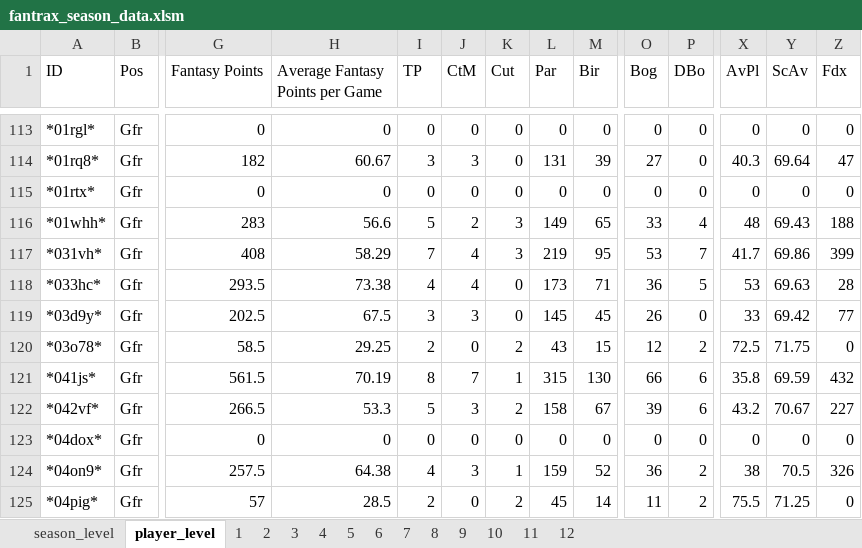
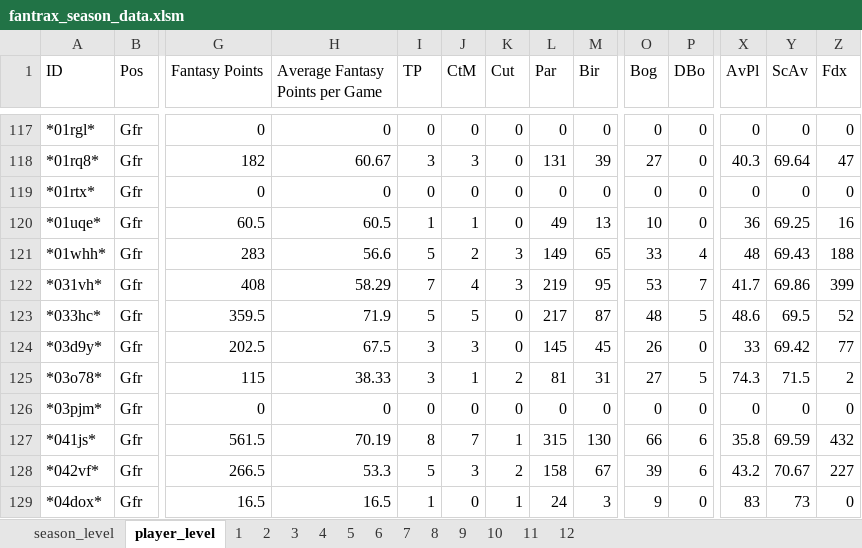
Before and after one commit to mikejackson35/fantrax, an Excel workbook: fantrax_season_data.xlsm, sheet player_level, drawn as a sheet; only a part is shown, gaps mark what is left out; the shorter side is filled out with more unchanged rows; values as stored, in another font and other column widths than the file's, no borders; addresses are those after the commit; rows hold the shown columns only; the diff covers the shown part only; the diff names each change by its address in the sheet, - before the commit and + after, or states it on an @@ line.

```diff
--- a/fantrax_season_data.xlsm (sheet player_level)
+++ b/fantrax_season_data.xlsm (sheet player_level)
+row 120: *01uqe* | Gfr | 60.5 | 60.5 | 1 | 1 | 0 | 49 | 13 | 10 | 0 | 36 | 69.25 | 16
-G123 (Fantasy Points): 293.5
+G123 (Fantasy Points): 359.5
-H123 (Average Fantasy Points per Game): 73.38
+H123 (Average Fantasy Points per Game): 71.9
-I123 (TP): 4
+I123 (TP): 5
-J123 (CtM): 4
+J123 (CtM): 5
-L123 (Par): 173
+L123 (Par): 217
-M123 (Bir): 71
+M123 (Bir): 87
-O123 (Bog): 36
+O123 (Bog): 48
-X123 (AvPl): 53
+X123 (AvPl): 48.6
-Y123 (ScAv): 69.63
+Y123 (ScAv): 69.5
-Z123 (Fdx): 28
+Z123 (Fdx): 52
-G125 (Fantasy Points): 58.5
+G125 (Fantasy Points): 115
-H125 (Average Fantasy Points per Game): 29.25
+H125 (Average Fantasy Points per Game): 38.33
-I125 (TP): 2
+I125 (TP): 3
-J125 (CtM): 0
+J125 (CtM): 1
-L125 (Par): 43
+L125 (Par): 81
-M125 (Bir): 15
+M125 (Bir): 31
-O125 (Bog): 12
+O125 (Bog): 27
-P125 (DBo): 2
+P125 (DBo): 5
-X125 (AvPl): 72.5
+X125 (AvPl): 74.3
-Y125 (ScAv): 71.75
+Y125 (ScAv): 71.5
-Z125 (Fdx): 0
+Z125 (Fdx): 2
+row 126: *03pjm* | Gfr | 0 | 0 | 0 | 0 | 0 | 0 | 0 | 0 | 0 | 0 | 0 | 0
-G129 (Fantasy Points): 0
+G129 (Fantasy Points): 16.5
-H129 (Average Fantasy Points per Game): 0
+H129 (Average Fantasy Points per Game): 16.5
-I129 (TP): 0
+I129 (TP): 1
-K129 (Cut): 0
+K129 (Cut): 1
-L129 (Par): 0
+L129 (Par): 24
-M129 (Bir): 0
+M129 (Bir): 3
-O129 (Bog): 0
+O129 (Bog): 9
-X129 (AvPl): 0
+X129 (AvPl): 83
-Y129 (ScAv): 0
+Y129 (ScAv): 73
```
Also changed, not shown: 6 added rows and 452 edited cells elsewhere in this sheet, 6 other files.
